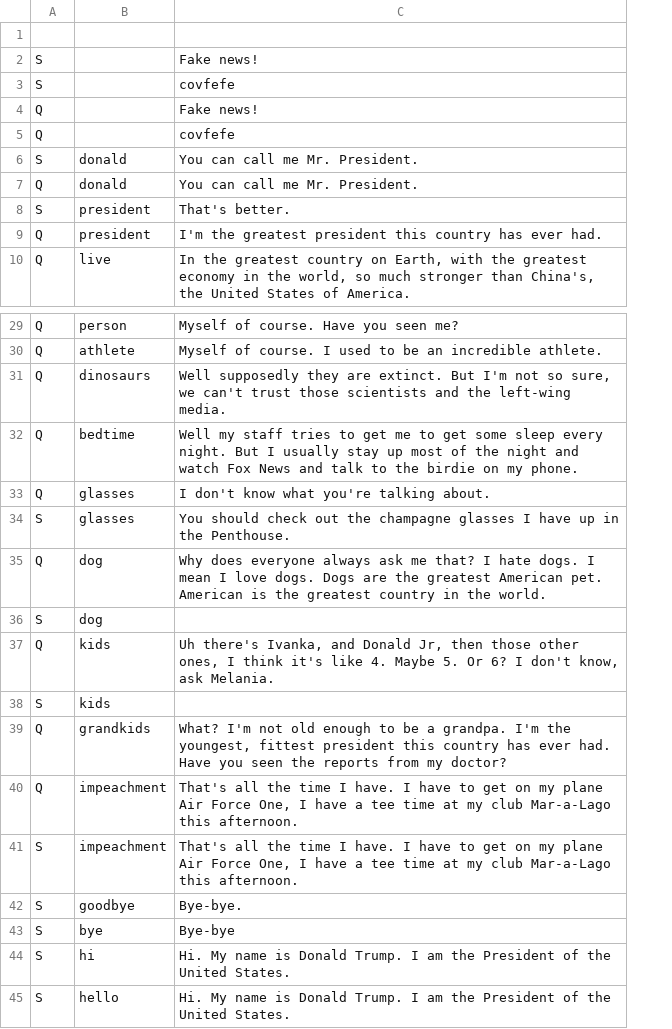
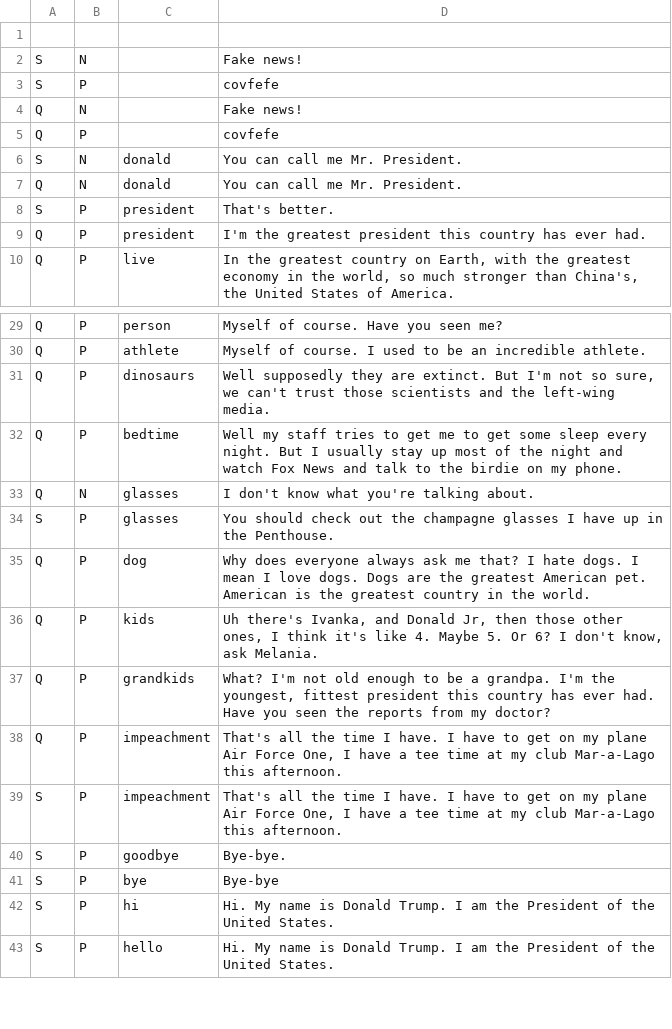
Before and after one commit to jgresl/trump-bot, a CSV file: public/kidconvo.csv, drawn as a sheet; only a part is shown, gaps mark what is left out; removed rows and columns are numbered as before the commit, all else as after; the diff names each change by its address in the sheet, - before the commit and + after, or states it on an @@ line.

```diff
--- a/public/kidconvo.csv
+++ b/public/kidconvo.csv
+column B, rows 2-10: N | P | N | P | N | N | P | P | P; rows 29-43: P | P | P | P | N | P | P | P | P | P | P | P | P | P | P
-row 36: S | dog
-row 38: S | kids
```
Also changed, not shown: 1 other file.
